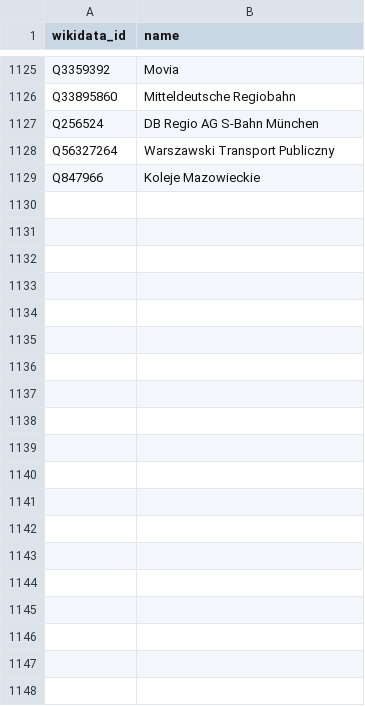
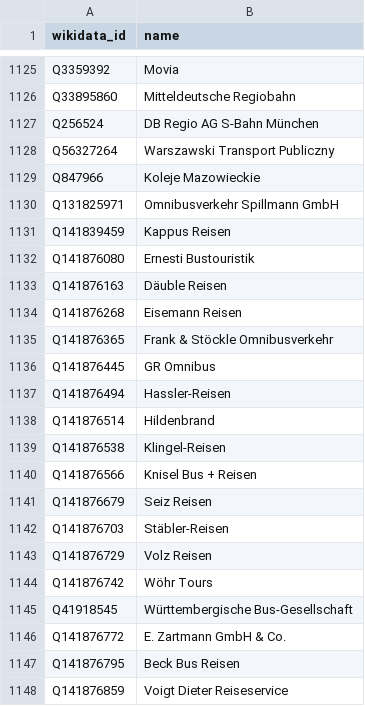
Before and after one commit to Traewelling/transitous-wikidata-operator-matching, a CSV file: operators.csv, drawn as a sheet; only a part is shown, gaps mark what is left out; the diff covers the shown part only.

```diff
--- a/operators.csv
+++ b/operators.csv
@@ -1129 +1129,20 @@ Q56327264,Warszawski Transport Publiczny
 Q847966,Koleje Mazowieckie
+Q131825971,Omnibusverkehr Spillmann GmbH
+Q141839459,Kappus Reisen
+Q141876080,Ernesti Bustouristik
+Q141876163,Däuble Reisen
+Q141876268,Eisemann Reisen
+Q141876365,Frank & Stöckle Omnibusverkehr
+Q141876445,GR Omnibus
+Q141876494,Hassler-Reisen
+Q141876514,Hildenbrand
+Q141876538,Klingel-Reisen
+Q141876566,Knisel Bus + Reisen
+Q141876679,Seiz Reisen
+Q141876703,Stäbler-Reisen
+Q141876729,Volz Reisen
+Q141876742,Wöhr Tours
+Q41918545,Württembergische Bus-Gesellschaft
+Q141876772,E. Zartmann GmbH & Co.
+Q141876795,Beck Bus Reisen
+Q141876859,Voigt Dieter Reiseservice
```
Also changed, not shown: 52 added rows and 2 edited cells elsewhere in this file, mapping.csv.
